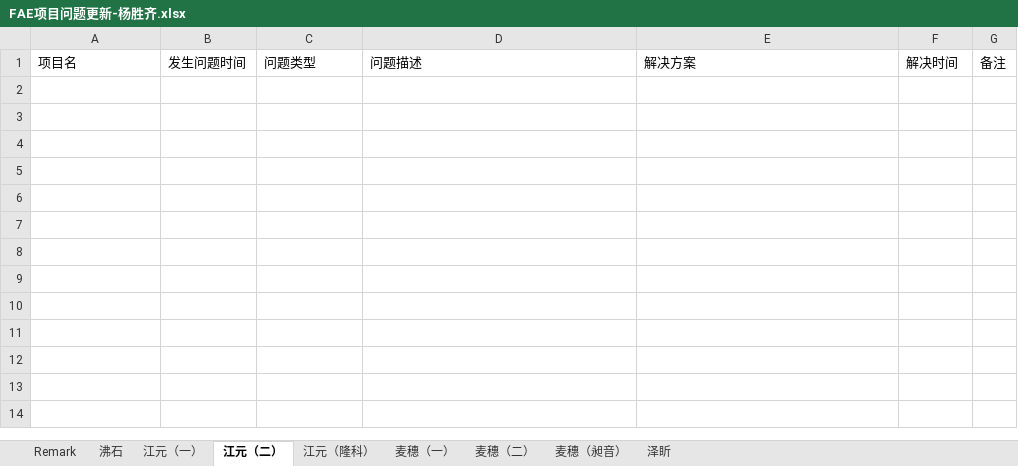
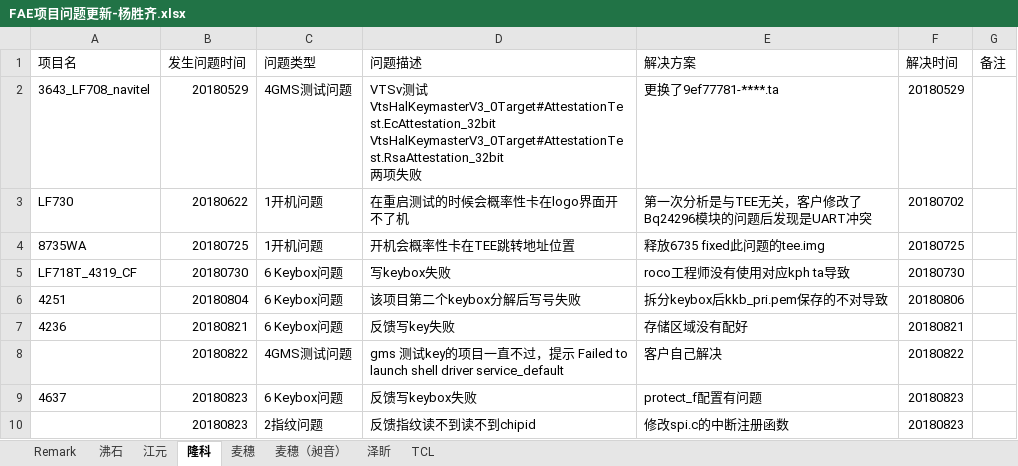
Before and after one commit to wqing777/FAE-Weekday-, an Excel workbook: FAE项目问题更新-杨胜齐.xlsx, sheet 隆科, drawn as a sheet; values as stored, in another font and other column widths than the file's, no borders; ↵ is a line break in a cell; the diff names each change by its address in the sheet, - before the commit and + after, or states it on an @@ line.

```diff
--- a/FAE项目问题更新-杨胜齐.xlsx (sheet 隆科)
+++ b/FAE项目问题更新-杨胜齐.xlsx (sheet 隆科)
-sheet tab: 江元（一）
+sheet tab: 江元
-sheet tab: 江元（二）
+sheet tab: 隆科
-sheet tab: 江元（隆科）
+sheet tab: 麦穗
-sheet tab: 麦穗（一）
-sheet tab: 麦穗（二）
+sheet tab: TCL
+row 2: 3643_LF708_navitel | 20180529 | 4GMS测试问题 | VTSv测试 ↵ VtsHalKeymasterV3_0Target#AttestationTest.EcAttestation_32bit ↵ VtsHalKeymasterV3_0Target#AttestationTest.RsaAttestation_32bit ↵ 两项失败 | 更换了9ef77781-****.ta | 20180529
+row 3: LF730 | 20180622 | 1开机问题 | 在重启测试的时候会概率性卡在logo界面开不了机 | 第一次分析是与TEE无关，客户修改了 ↵ Bq24296模块的问题后发现是UART冲突 | 20180702
+row 4: 8735WA | 20180725 | 1开机问题 | 开机会概率性卡在TEE跳转地址位置 | 释放6735 fixed此问题的tee.img | 20180725
+row 5: LF718T_4319_CF | 20180730 | 6 Keybox问题 | 写keybox失败 | roco工程师没有使用对应kph ta导致 | 20180730
+row 6: 4251 | 20180804 | 6 Keybox问题 | 该项目第二个keybox分解后写号失败 | 拆分keybox后kkb_pri.pem保存的不对导致 | 20180806
+row 7: 4236 | 20180821 | 6 Keybox问题 | 反馈写key失败 | 存储区域没有配好 | 20180821
+row 8:  | 20180822 | 4GMS测试问题 | gms 测试key的项目一直不过，提示 Failed to launch shell driver service_default | 客户自己解决 | 20180822
+row 9: 4637 | 20180823 | 6 Keybox问题 | 反馈写keybox失败 | protect_f配置有问题 | 20180823
+row 10:  | 20180823 | 2指纹问题 | 反馈指纹读不到读不到chipid | 修改spi.c的中断注册函数 | 20180823
```
Also changed, not shown: sheet 麦穗, sheet 沸石, sheet 麦穗（昶音）.
